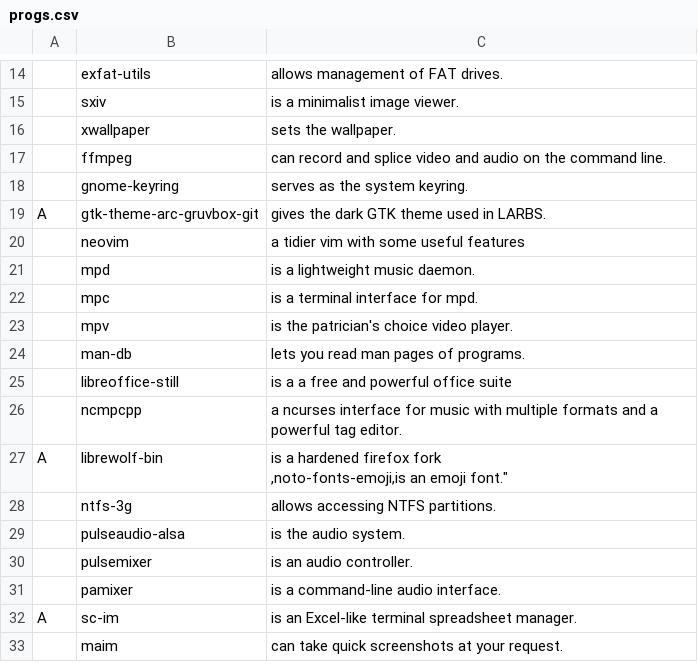
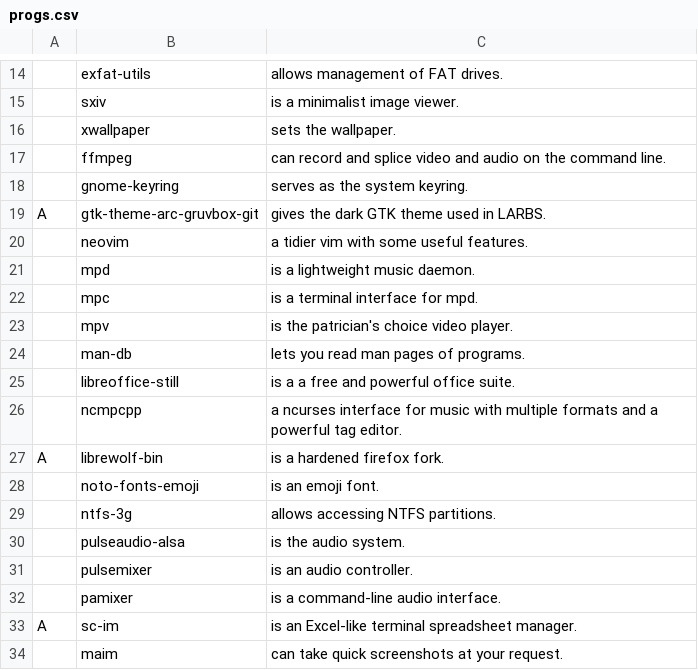
Before and after one commit to lososi/LARBS, a CSV file: progs.csv, drawn as a sheet; only a part is shown, gaps mark what is left out; ↵ is a line break in a cell; the diff names each change by its address in the sheet, - before the commit and + after, or states it on an @@ line.

Commit message:
Update progs.csv

```diff
--- a/progs.csv
+++ b/progs.csv
-C20: a tidier vim with some useful features
+C20: a tidier vim with some useful features.
-C25: is a a free and powerful office suite
+C25: is a a free and powerful office suite.
-C27: is a hardened firefox fork ↵ ,noto-fonts-emoji,is an emoji font."
+C27: is a hardened firefox fork.
+row 28:  | noto-fonts-emoji | is an emoji font.
```
